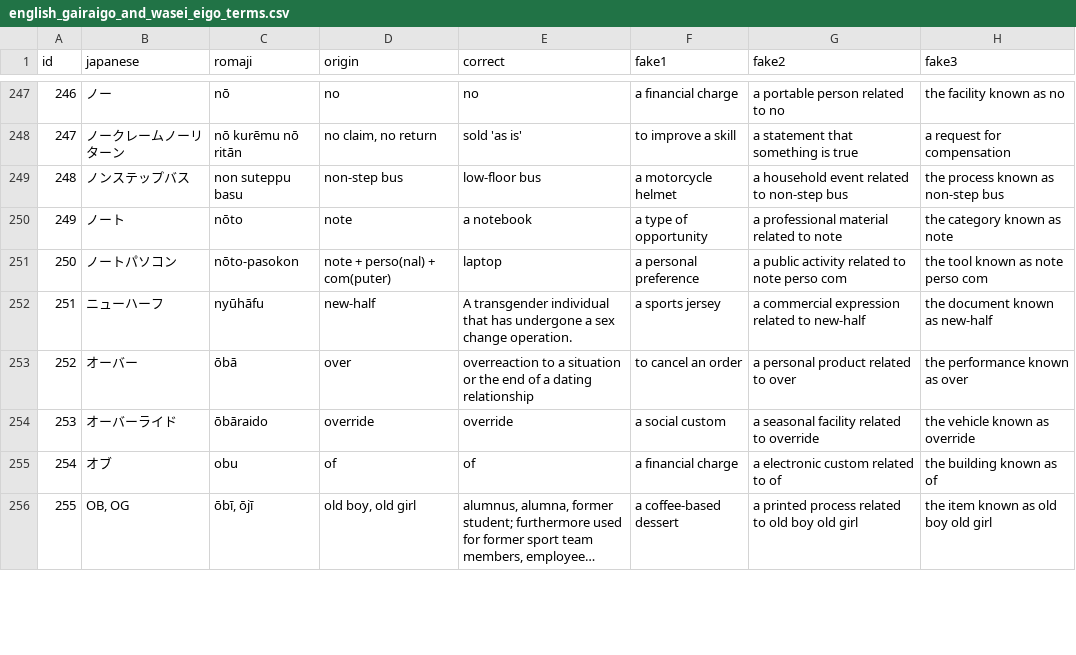
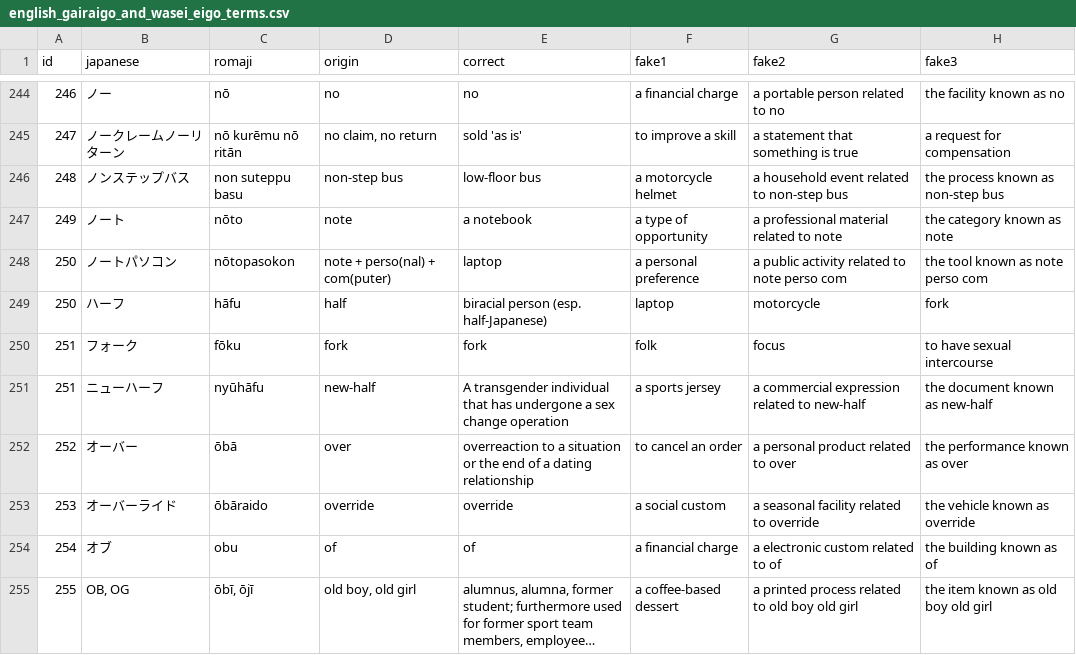
Before and after one commit to franzutermohlen/gairaigo_guess, a CSV file: public/english_gairaigo_and_wasei_eigo_terms.csv, drawn as a sheet; only a part is shown, gaps mark what is left out; long unchanged cells end in …; addresses are those after the commit; the diff covers the shown part only; the diff names each change by its address in the sheet, - before the commit and + after, or states it on an @@ line.

```diff
--- a/public/english_gairaigo_and_wasei_eigo_terms.csv
+++ b/public/english_gairaigo_and_wasei_eigo_terms.csv
-C248 (romaji): nōto-pasokon
+C248 (romaji): nōtopasokon
+row 249: 250 | ハーフ | hāfu | half | biracial person (esp. half-Japanese) | laptop | motorcycle | fork
+row 250: 251 | フォーク | fōku | fork | fork | folk | focus | to have sexual intercourse
-E251 (correct): …sex change operation.
+E251 (correct): …sex change operation
```
Also changed, not shown: 6 added rows, 9 removed rows, 52 edited cells and row numbers in column A elsewhere in this file, 4 other files.
